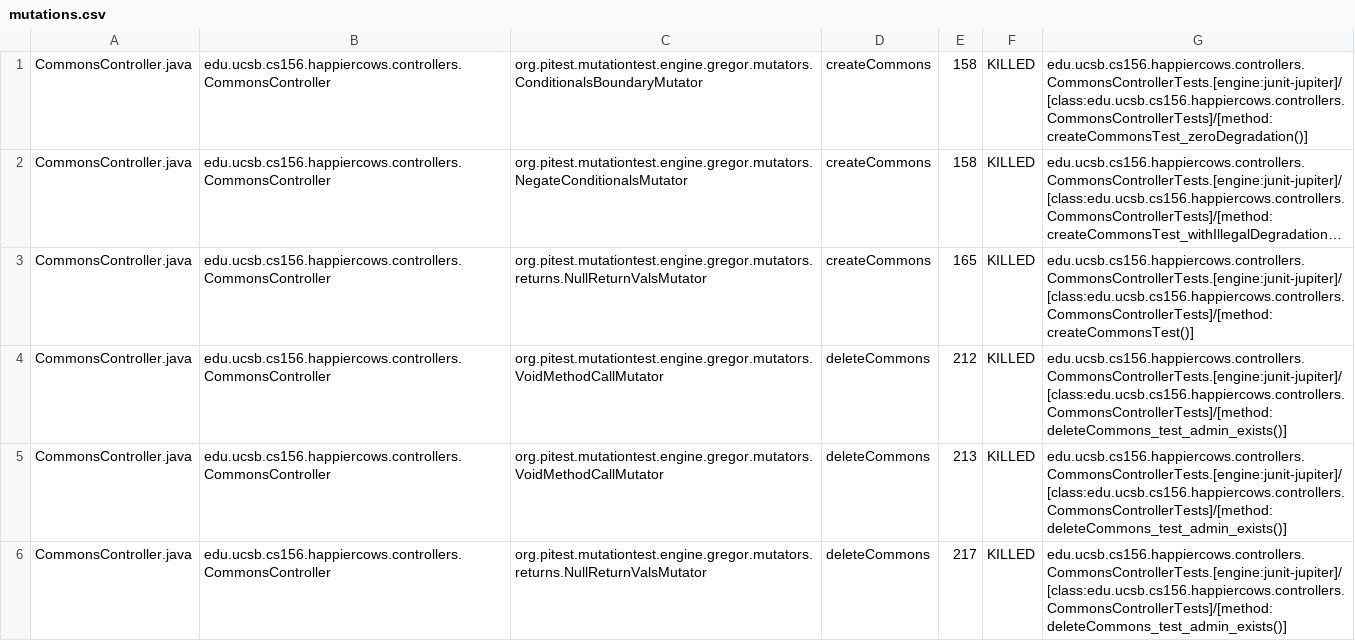
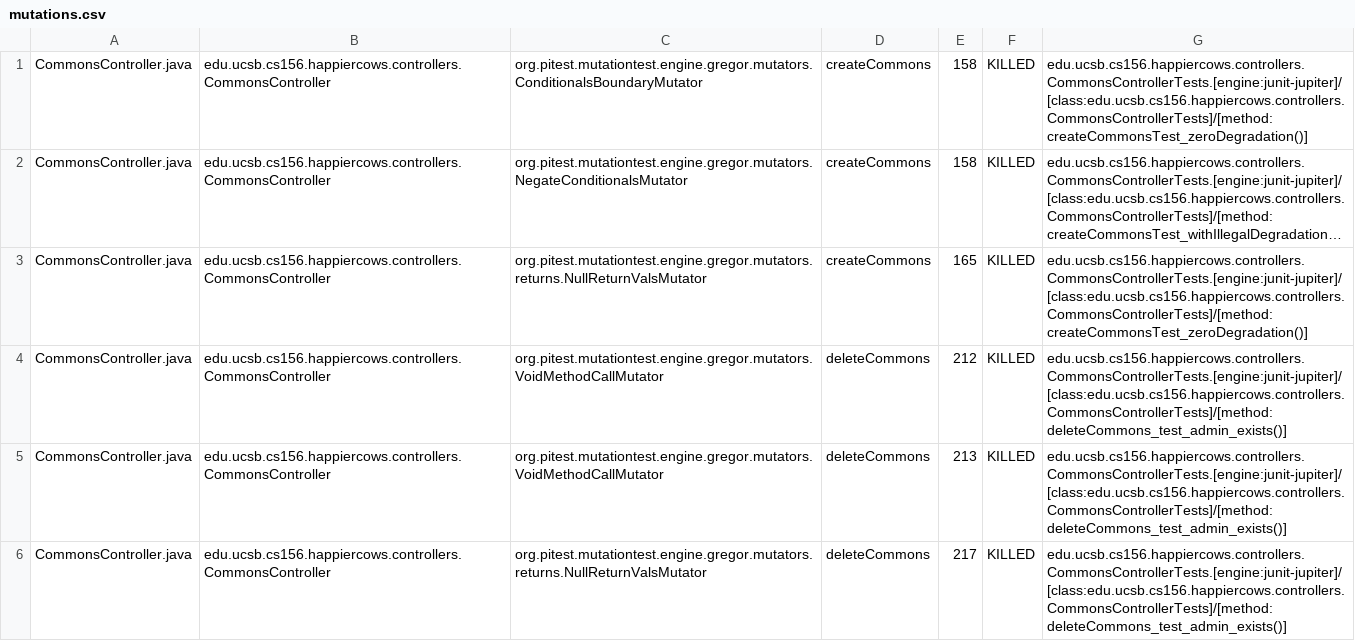
Before and after one commit to ucsb-cs156-s23/proj-happycows-s23-6pm-3, a CSV file: prs/62/pitest/mutations.csv, drawn as a sheet; only a part is shown; long unchanged cells end in …; the diff covers the shown part only; the diff names each change by its address in the sheet, - before the commit and + after, or states it on an @@ line.

Commit message:
Deploying to gh-pages from @ ucsb-cs156-s23/proj-happycows-s23-6pm-3@dc0f11493bd916b9451cf9201a7861f8edc52cc8 🚀

```diff
--- a/prs/62/pitest/mutations.csv
+++ b/prs/62/pitest/mutations.csv
-G3: edu.ucsb.cs156.happiercows.controllers.CommonsControllerTests.[engine:junit-jupiter]/[class:edu.ucsb.cs156.happiercows.controllers.CommonsControllerTests]/[method:createCommonsTest()]
+G3: edu.ucsb.cs156.happiercows.controllers.CommonsControllerTests.[engine:junit-jupiter]/[class:edu.ucsb.cs156.happiercows.controllers.CommonsControllerTests]/[method:createCommonsTest_zeroDegradation()]
```
Also changed, not shown: 34 edited cells elsewhere in this file, 26 other files.
